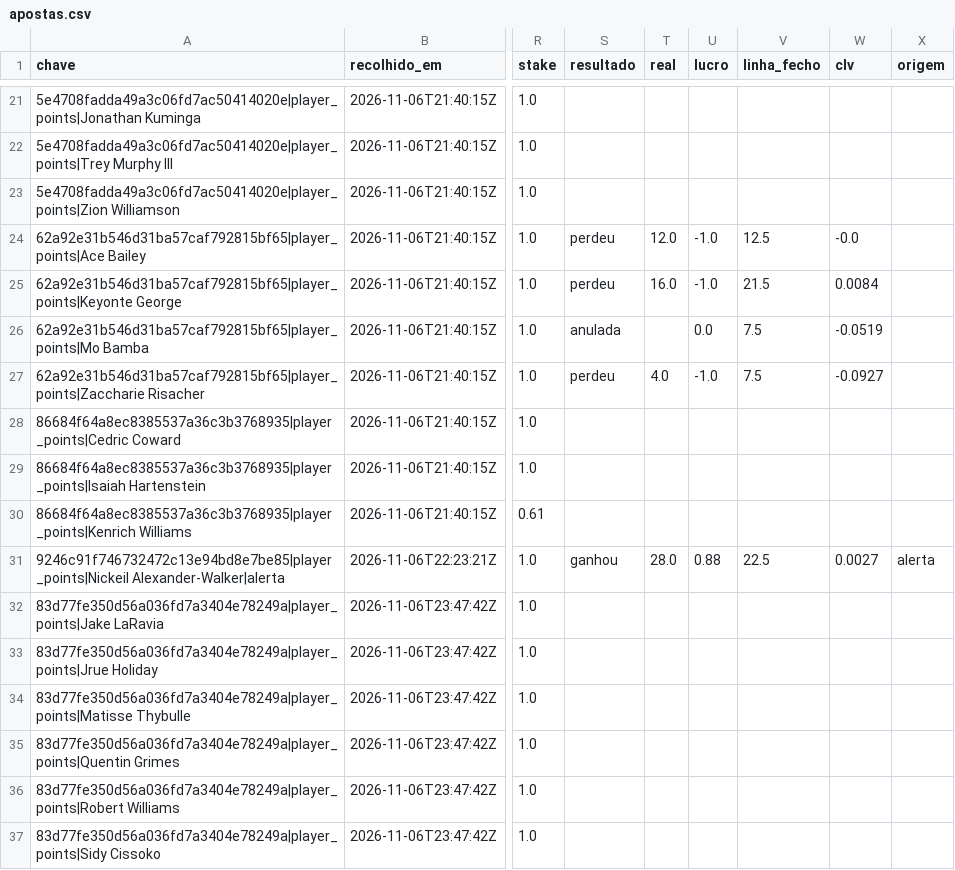
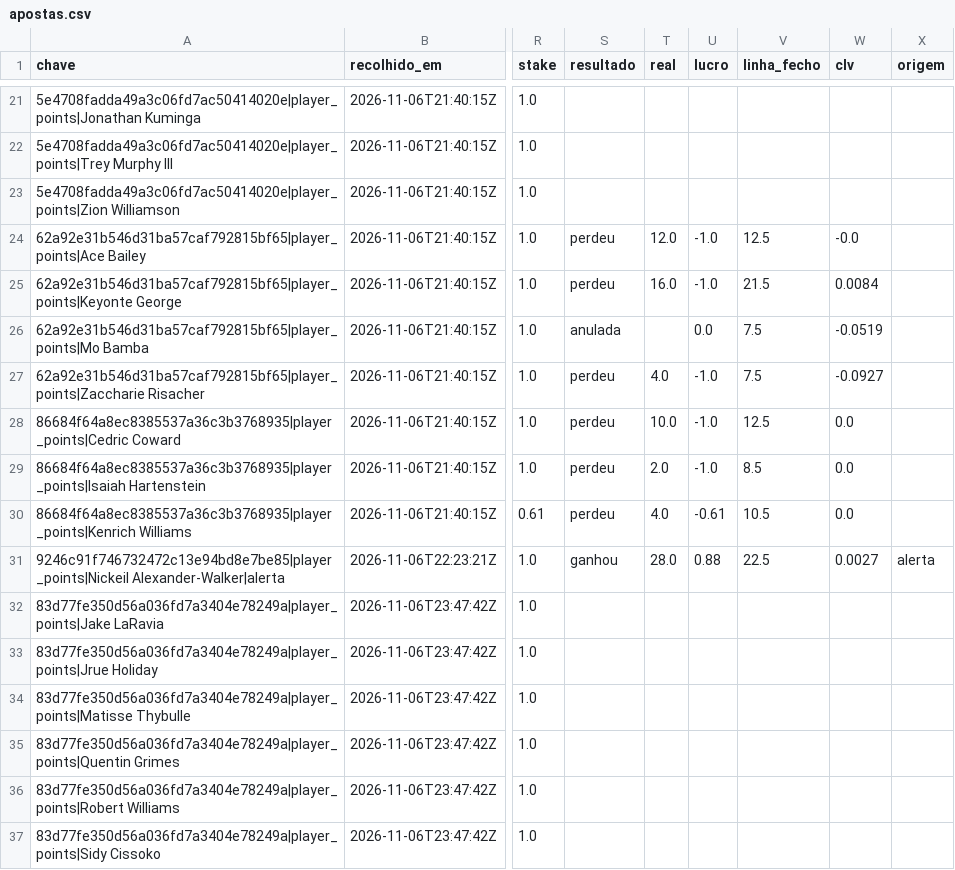
Before and after one commit to gpvrosa-oss/nba-odds, a CSV file: props/apostas.csv, drawn as a sheet; only a part is shown, gaps mark what is left out; the diff names each change by its address in the sheet, - before the commit and + after, or states it on an @@ line.

```diff
--- a/props/apostas.csv
+++ b/props/apostas.csv
-S28:S30 (resultado): (empty)
+S28:S30 (resultado): perdeu
-T28 (real): (empty)
+T28 (real): 10.0
-U28:U29 (lucro): (empty)
+U28:U29 (lucro): -1.0
-V28 (linha_fecho): (empty)
+V28 (linha_fecho): 12.5
-W28:W30 (clv): (empty)
+W28:W30 (clv): 0.0
-T29 (real): (empty)
+T29 (real): 2.0
-V29 (linha_fecho): (empty)
+V29 (linha_fecho): 8.5
-T30 (real): (empty)
+T30 (real): 4.0
-U30 (lucro): (empty)
+U30 (lucro): -0.61
-V30 (linha_fecho): (empty)
+V30 (linha_fecho): 10.5
```
Also changed, not shown: 3 other files.
